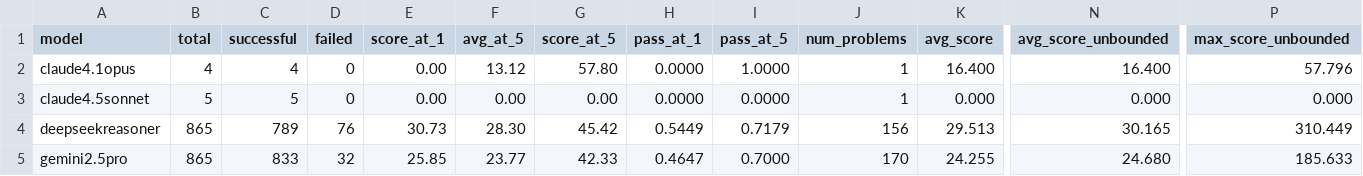
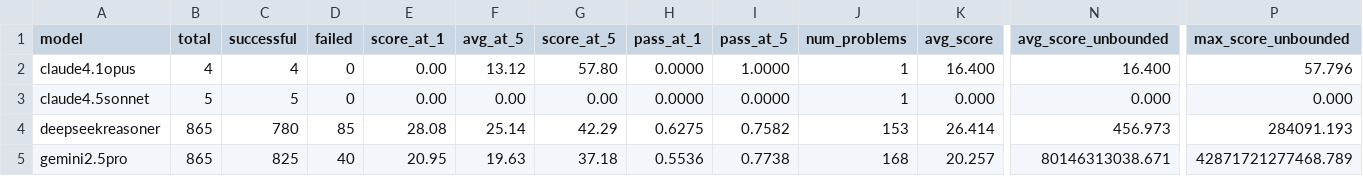
Before and after one commit to FrontierCS/Frontier-CS-Result, a CSV file: algorithmic/batch/by_model.csv, drawn as a sheet; only a part is shown, gaps mark what is left out; the diff covers the shown part only; the diff names each change by its address in the sheet, - before the commit and + after, or states it on an @@ line.

```diff
--- a/algorithmic/batch/by_model.csv
+++ b/algorithmic/batch/by_model.csv
-C4 (successful): 789
+C4 (successful): 780
-D4 (failed): 76
+D4 (failed): 85
-E4 (score_at_1): 30.73
+E4 (score_at_1): 28.08
-F4 (avg_at_5): 28.30
+F4 (avg_at_5): 25.14
-G4 (score_at_5): 45.42
+G4 (score_at_5): 42.29
-H4 (pass_at_1): 0.5449
+H4 (pass_at_1): 0.6275
-I4 (pass_at_5): 0.7179
+I4 (pass_at_5): 0.7582
-J4 (num_problems): 156
+J4 (num_problems): 153
-K4 (avg_score): 29.513
+K4 (avg_score): 26.414
-N4 (avg_score_unbounded): 30.165
+N4 (avg_score_unbounded): 456.973
-P4 (max_score_unbounded): 310.449
+P4 (max_score_unbounded): 284091.193
-C5 (successful): 833
+C5 (successful): 825
-D5 (failed): 32
+D5 (failed): 40
-E5 (score_at_1): 25.85
+E5 (score_at_1): 20.95
-F5 (avg_at_5): 23.77
+F5 (avg_at_5): 19.63
-G5 (score_at_5): 42.33
+G5 (score_at_5): 37.18
-H5 (pass_at_1): 0.4647
+H5 (pass_at_1): 0.5536
-I5 (pass_at_5): 0.7000
+I5 (pass_at_5): 0.7738
-J5 (num_problems): 170
+J5 (num_problems): 168
-K5 (avg_score): 24.255
+K5 (avg_score): 20.257
-N5 (avg_score_unbounded): 24.680
+N5 (avg_score_unbounded): 80146313038.671
-P5 (max_score_unbounded): 185.633
+P5 (max_score_unbounded): 42871721277468.789
```
Also changed, not shown: 3 added rows and 54 edited cells elsewhere in this file, algorithmic/batch/by_problem.csv, 6 other files.
